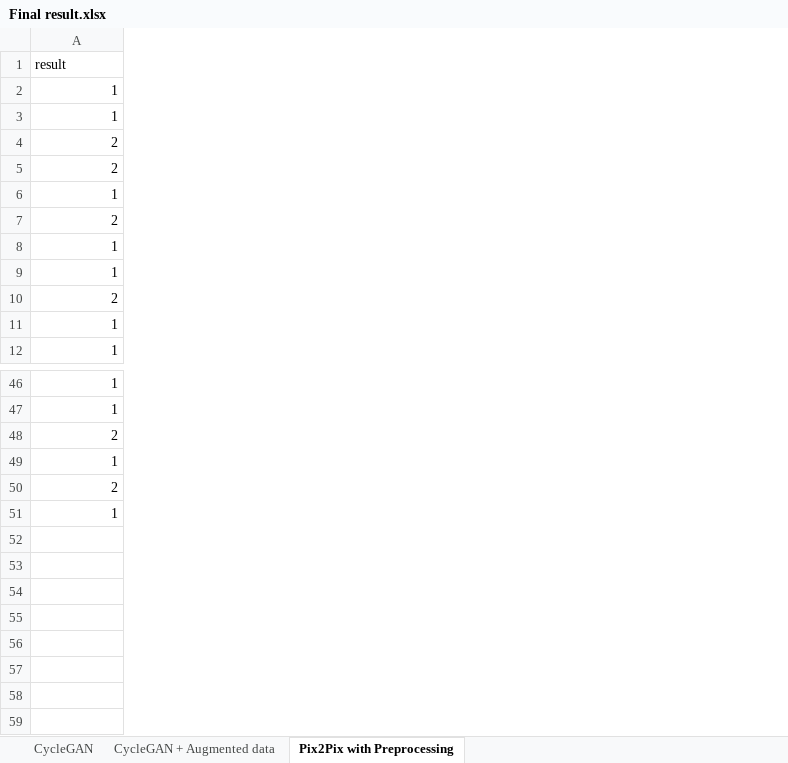
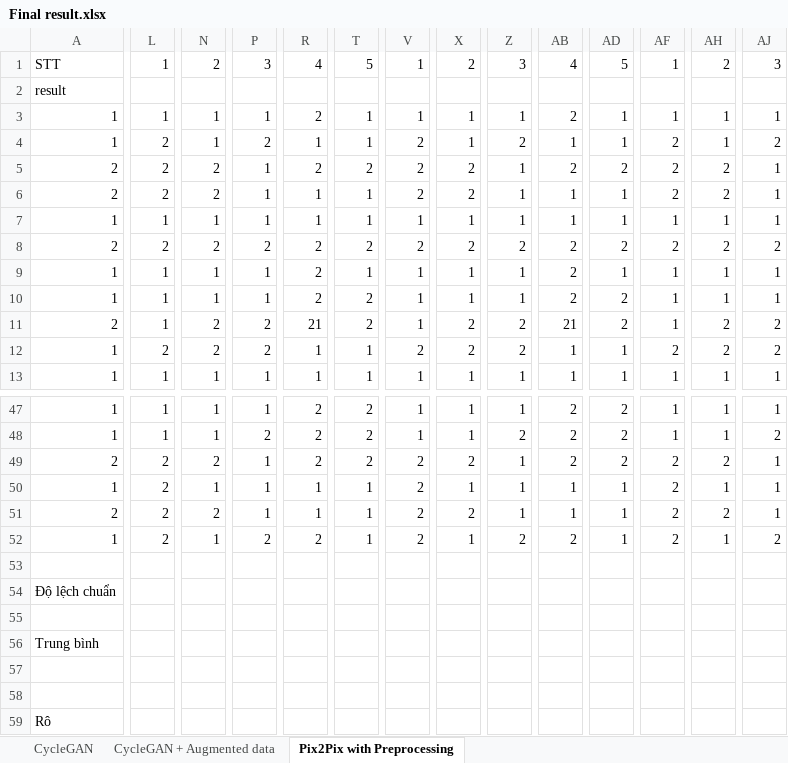
Before and after one commit to vutuanhai237/AMTScoreForBraces2Teeth, an Excel workbook: dataset for AMT/Final result.xlsx, sheet Pix2Pix with Preprocessing, drawn as a sheet; only a part is shown, gaps mark what is left out; values as stored, in another font and other column widths than the file's, no borders; removed rows and columns are numbered as before the commit, all else as after; rows hold the shown columns only; the diff covers the shown part only; the diff names each change by its address in the sheet, - before the commit and + after, or states it on an @@ line.

Commit message:
Update final result

```diff
--- a/dataset for AMT/Final result.xlsx (sheet Pix2Pix with Preprocessing)
+++ b/dataset for AMT/Final result.xlsx (sheet Pix2Pix with Preprocessing)
+column L, rows 3-13: 1 | 2 | 2 | 2 | 1 | 2 | 1 | 1 | 1 | 2 | 1; rows 47-52: 1 | 1 | 2 | 2 | 2 | 2
+column N, rows 3-13: 1 | 1 | 2 | 2 | 1 | 2 | 1 | 1 | 2 | 2 | 1; rows 47-52: 1 | 1 | 2 | 1 | 2 | 1
+column P, rows 3-13: 1 | 2 | 1 | 1 | 1 | 2 | 1 | 1 | 2 | 2 | 1; rows 47-52: 1 | 2 | 1 | 1 | 1 | 2
+column R, rows 3-13: 2 | 1 | 2 | 1 | 1 | 2 | 2 | 2 | 21 | 1 | 1; rows 47-52: 2 | 2 | 2 | 1 | 1 | 2
+column T, rows 3-13: 1 | 1 | 2 | 1 | 1 | 2 | 1 | 2 | 2 | 1 | 1; rows 47-52: 2 | 2 | 2 | 1 | 1 | 1
+column V, rows 3-13: 1 | 2 | 2 | 2 | 1 | 2 | 1 | 1 | 1 | 2 | 1; rows 47-52: 1 | 1 | 2 | 2 | 2 | 2
+column X, rows 3-13: 1 | 1 | 2 | 2 | 1 | 2 | 1 | 1 | 2 | 2 | 1; rows 47-52: 1 | 1 | 2 | 1 | 2 | 1
+column Z, rows 3-13: 1 | 2 | 1 | 1 | 1 | 2 | 1 | 1 | 2 | 2 | 1; rows 47-52: 1 | 2 | 1 | 1 | 1 | 2
+column AB, rows 3-13: 2 | 1 | 2 | 1 | 1 | 2 | 2 | 2 | 21 | 1 | 1; rows 47-52: 2 | 2 | 2 | 1 | 1 | 2
+column AD, rows 3-13: 1 | 1 | 2 | 1 | 1 | 2 | 1 | 2 | 2 | 1 | 1; rows 47-52: 2 | 2 | 2 | 1 | 1 | 1
+column AF, rows 3-13: 1 | 2 | 2 | 2 | 1 | 2 | 1 | 1 | 1 | 2 | 1; rows 47-52: 1 | 1 | 2 | 2 | 2 | 2
+column AH, rows 3-13: 1 | 1 | 2 | 2 | 1 | 2 | 1 | 1 | 2 | 2 | 1; rows 47-52: 1 | 1 | 2 | 1 | 2 | 1
+column AJ, rows 3-13: 1 | 2 | 1 | 1 | 1 | 2 | 1 | 1 | 2 | 2 | 1; rows 47-52: 1 | 2 | 1 | 1 | 1 | 2
-row 1: result
+row 1: STT | 1 | 2 | 3 | 4 | 5 | 1 | 2 | 3 | 4 | 5 | 1 | 2 | 3
+row 2: result
+row 54: Độ lệch chuẩn
+row 56: Trung bình
+row 59: Rô
```
Also changed, not shown: 87 added columns and 2 edited cells elsewhere in this sheet, sheet CycleGAN, sheet CycleGAN + Augmented data, formulas that keep their value.
